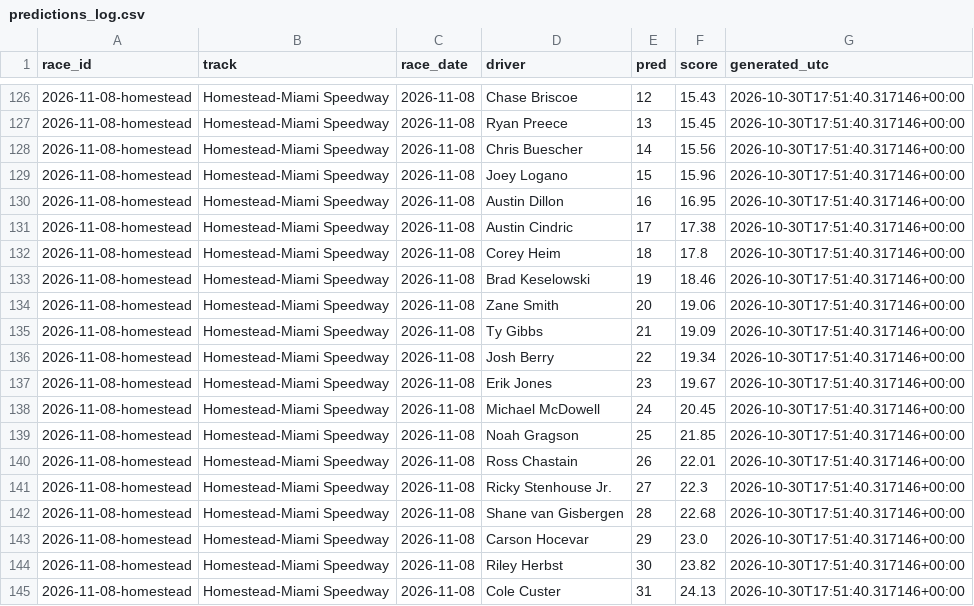
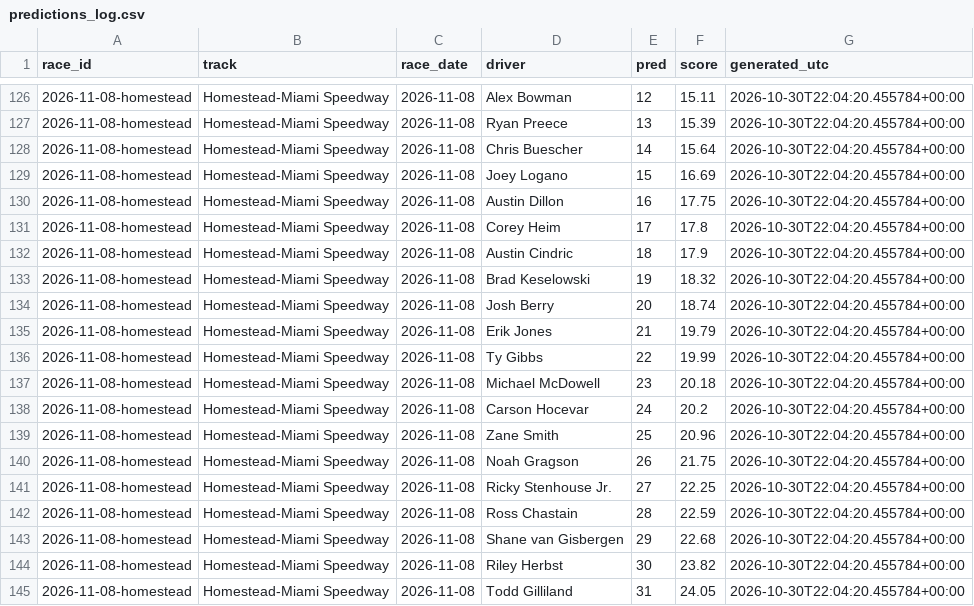
Before and after one commit to BlkShdw02/NASCAR-dashboard, a CSV file: data/predictions_log.csv, drawn as a sheet; only a part is shown, gaps mark what is left out; the diff covers the shown part only.

```diff
--- a/data/predictions_log.csv
+++ b/data/predictions_log.csv
@@ -126,20 +126,20 @@ race_id,track,race_date,driver,pred,score,generated_utc
-2026-11-08-homestead,Homestead-Miami Speedway,2026-11-08,Chase Briscoe,12,15.43,2026-10-30T17:51:40.317146+00:00
-2026-11-08-homestead,Homestead-Miami Speedway,2026-11-08,Ryan Preece,13,15.45,2026-10-30T17:51:40.317146+00:00
-2026-11-08-homestead,Homestead-Miami Speedway,2026-11-08,Chris Buescher,14,15.56,2026-10-30T17:51:40.317146+00:00
-2026-11-08-homestead,Homestead-Miami Speedway,2026-11-08,Joey Logano,15,15.96,2026-10-30T17:51:40.317146+00:00
-2026-11-08-homestead,Homestead-Miami Speedway,2026-11-08,Austin Dillon,16,16.95,2026-10-30T17:51:40.317146+00:00
-2026-11-08-homestead,Homestead-Miami Speedway,2026-11-08,Austin Cindric,17,17.38,2026-10-30T17:51:40.317146+00:00
-2026-11-08-homestead,Homestead-Miami Speedway,2026-11-08,Corey Heim,18,17.8,2026-10-30T17:51:40.317146+00:00
-2026-11-08-homestead,Homestead-Miami Speedway,2026-11-08,Brad Keselowski,19,18.46,2026-10-30T17:51:40.317146+00:00
-2026-11-08-homestead,Homestead-Miami Speedway,2026-11-08,Zane Smith,20,19.06,2026-10-30T17:51:40.317146+00:00
-2026-11-08-homestead,Homestead-Miami Speedway,2026-11-08,Ty Gibbs,21,19.09,2026-10-30T17:51:40.317146+00:00
-2026-11-08-homestead,Homestead-Miami Speedway,2026-11-08,Josh Berry,22,19.34,2026-10-30T17:51:40.317146+00:00
-2026-11-08-homestead,Homestead-Miami Speedway,2026-11-08,Erik Jones,23,19.67,2026-10-30T17:51:40.317146+00:00
-2026-11-08-homestead,Homestead-Miami Speedway,2026-11-08,Michael McDowell,24,20.45,2026-10-30T17:51:40.317146+00:00
-2026-11-08-homestead,Homestead-Miami Speedway,2026-11-08,Noah Gragson,25,21.85,2026-10-30T17:51:40.317146+00:00
-2026-11-08-homestead,Homestead-Miami Speedway,2026-11-08,Ross Chastain,26,22.01,2026-10-30T17:51:40.317146+00:00
-2026-11-08-homestead,Homestead-Miami Speedway,2026-11-08,Ricky Stenhouse Jr.,27,22.3,2026-10-30T17:51:40.317146+00:00
-2026-11-08-homestead,Homestead-Miami Speedway,2026-11-08,Shane van Gisbergen,28,22.68,2026-10-30T17:51:40.317146+00:00
-2026-11-08-homestead,Homestead-Miami Speedway,2026-11-08,Carson Hocevar,29,23.0,2026-10-30T17:51:40.317146+00:00
-2026-11-08-homestead,Homestead-Miami Speedway,2026-11-08,Riley Herbst,30,23.82,2026-10-30T17:51:40.317146+00:00
-2026-11-08-homestead,Homestead-Miami Speedway,2026-11-08,Cole Custer,31,24.13,2026-10-30T17:51:40.317146+00:00
+2026-11-08-homestead,Homestead-Miami Speedway,2026-11-08,Alex Bowman,12,15.11,2026-10-30T22:04:20.455784+00:00
+2026-11-08-homestead,Homestead-Miami Speedway,2026-11-08,Ryan Preece,13,15.39,2026-10-30T22:04:20.455784+00:00
+2026-11-08-homestead,Homestead-Miami Speedway,2026-11-08,Chris Buescher,14,15.64,2026-10-30T22:04:20.455784+00:00
+2026-11-08-homestead,Homestead-Miami Speedway,2026-11-08,Joey Logano,15,16.69,2026-10-30T22:04:20.455784+00:00
+2026-11-08-homestead,Homestead-Miami Speedway,2026-11-08,Austin Dillon,16,17.75,2026-10-30T22:04:20.455784+00:00
+2026-11-08-homestead,Homestead-Miami Speedway,2026-11-08,Corey Heim,17,17.8,2026-10-30T22:04:20.455784+00:00
+2026-11-08-homestead,Homestead-Miami Speedway,2026-11-08,Austin Cindric,18,17.9,2026-10-30T22:04:20.455784+00:00
+2026-11-08-homestead,Homestead-Miami Speedway,2026-11-08,Brad Keselowski,19,18.32,2026-10-30T22:04:20.455784+00:00
+2026-11-08-homestead,Homestead-Miami Speedway,2026-11-08,Josh Berry,20,18.74,2026-10-30T22:04:20.455784+00:00
+2026-11-08-homestead,Homestead-Miami Speedway,2026-11-08,Erik Jones,21,19.79,2026-10-30T22:04:20.455784+00:00
+2026-11-08-homestead,Homestead-Miami Speedway,2026-11-08,Ty Gibbs,22,19.99,2026-10-30T22:04:20.455784+00:00
+2026-11-08-homestead,Homestead-Miami Speedway,2026-11-08,Michael McDowell,23,20.18,2026-10-30T22:04:20.455784+00:00
+2026-11-08-homestead,Homestead-Miami Speedway,2026-11-08,Carson Hocevar,24,20.2,2026-10-30T22:04:20.455784+00:00
+2026-11-08-homestead,Homestead-Miami Speedway,2026-11-08,Zane Smith,25,20.96,2026-10-30T22:04:20.455784+00:00
+2026-11-08-homestead,Homestead-Miami Speedway,2026-11-08,Noah Gragson,26,21.75,2026-10-30T22:04:20.455784+00:00
+2026-11-08-homestead,Homestead-Miami Speedway,2026-11-08,Ricky Stenhouse Jr.,27,22.25,2026-10-30T22:04:20.455784+00:00
+2026-11-08-homestead,Homestead-Miami Speedway,2026-11-08,Ross Chastain,28,22.59,2026-10-30T22:04:20.455784+00:00
+2026-11-08-homestead,Homestead-Miami Speedway,2026-11-08,Shane van Gisbergen,29,22.68,2026-10-30T22:04:20.455784+00:00
+2026-11-08-homestead,Homestead-Miami Speedway,2026-11-08,Riley Herbst,30,23.82,2026-10-30T22:04:20.455784+00:00
+2026-11-08-homestead,Homestead-Miami Speedway,2026-11-08,Todd Gilliland,31,24.05,2026-10-30T22:04:20.455784+00:00
```
Also changed, not shown: 117 edited cells elsewhere in this file, 1 other file.
